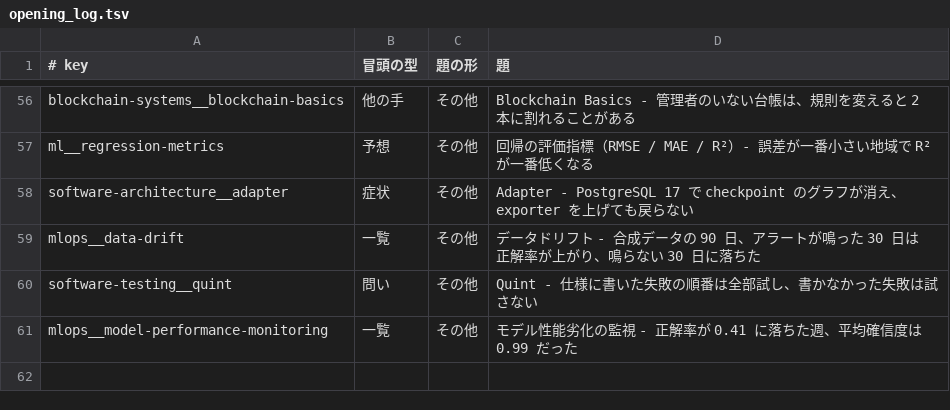
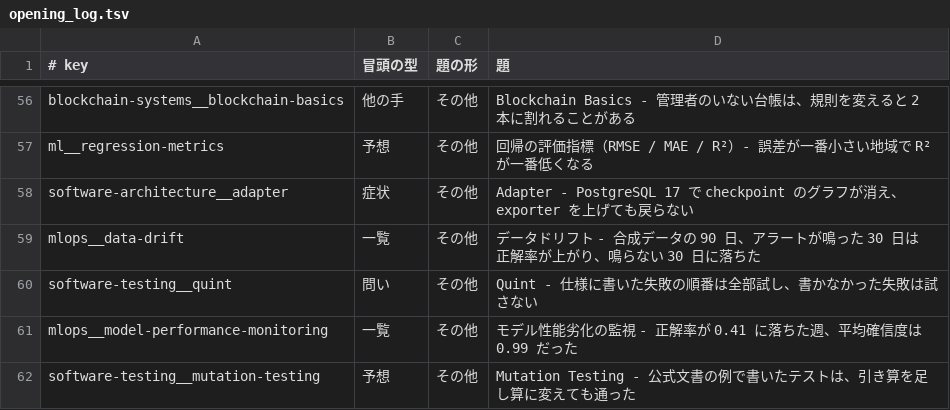
Before and after one commit to nao1215/debimate, a TSV file: notes-quality/opening_log.tsv, drawn as a sheet; only a part is shown, gaps mark what is left out.

Commit message:
docs(notes): add Mutation Testing note around a width_bucket test from the PostgreSQL docs that passed with x-low changed to x+low

```diff
--- a/notes-quality/opening_log.tsv
+++ b/notes-quality/opening_log.tsv
@@ -61 +61,2 @@ software-testing__quint	問い	その他	Quint - 仕様に書いた失敗の順
 mlops__model-performance-monitoring	一覧	その他	モデル性能劣化の監視 - 正解率が 0.41 に落ちた週、平均確信度は 0.99 だった
+software-testing__mutation-testing	予想	その他	Mutation Testing - 公式文書の例で書いたテストは、引き算を足し算に変えても通った
```
Also changed, not shown: 25 other files.
